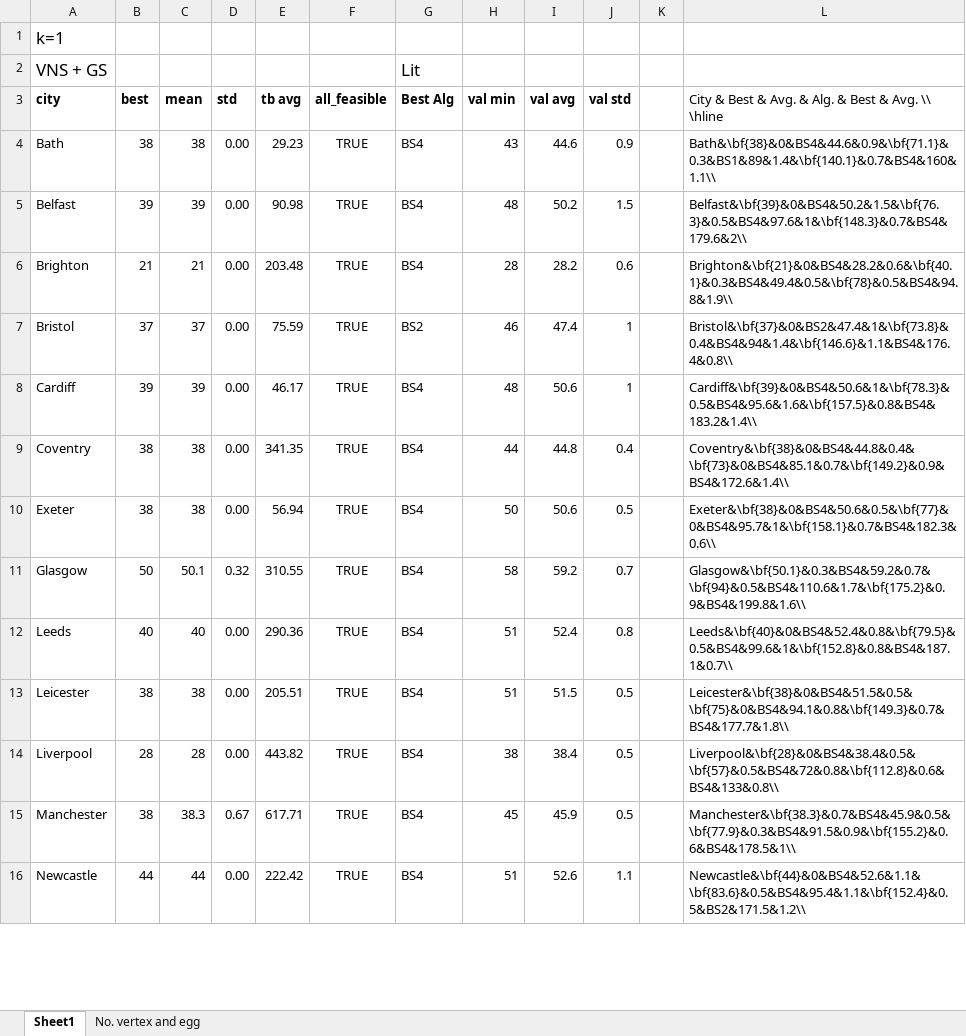
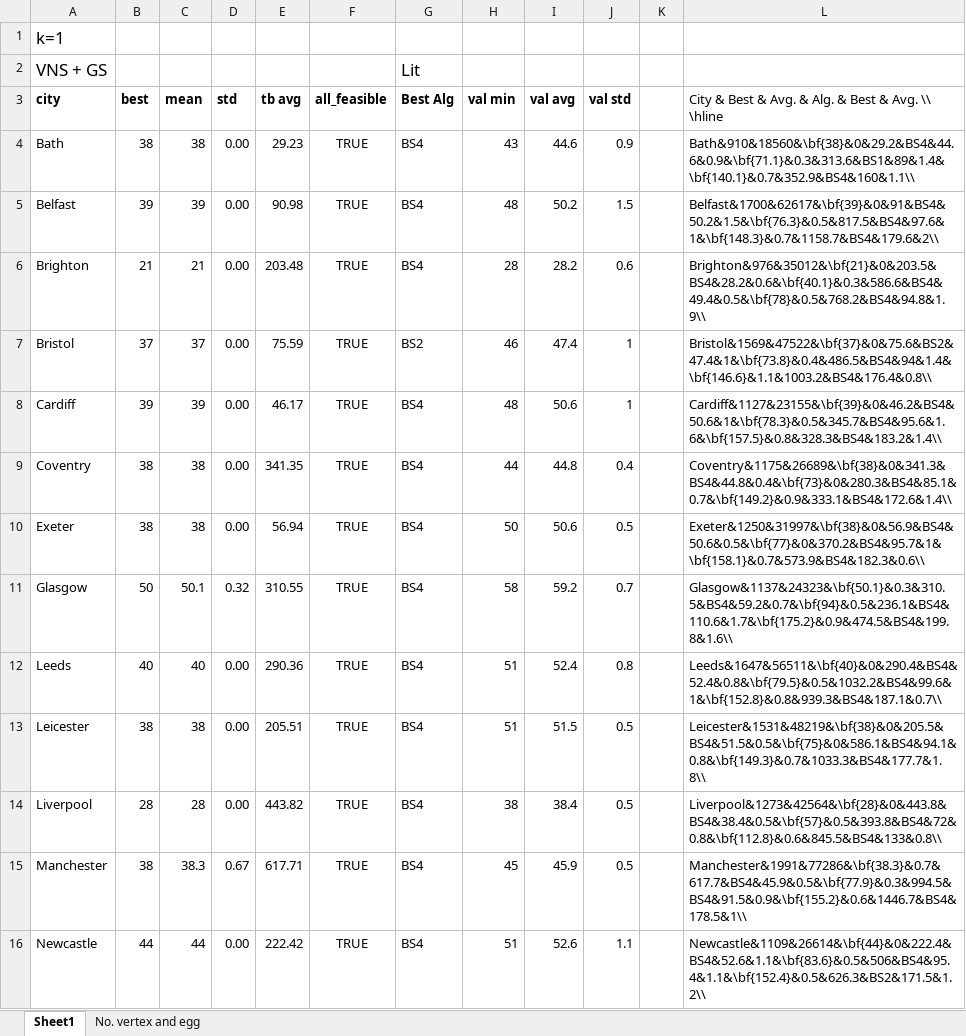
Before and after one commit to mikiMilan/k-domination, an Excel workbook: algorithms/results/comparison_new.xlsx, sheet Sheet1, drawn as a sheet; only a part is shown; values as stored, in another font and other column widths than the file's, no borders; the diff covers the shown part only; the diff names each change by its address in the sheet, - before the commit and + after, or states it on an @@ line.

```diff
--- a/algorithms/results/comparison_new.xlsx (sheet Sheet1)
+++ b/algorithms/results/comparison_new.xlsx (sheet Sheet1)
-L4: Bath&\bf{38}&0&BS4&44.6&0.9&\bf{71.1}&0.3&BS1&89&1.4&\bf{140.1}&0.7&BS4&160&1.1\\
+L4: Bath&910&18560&\bf{38}&0&29.2&BS4&44.6&0.9&\bf{71.1}&0.3&313.6&BS1&89&1.4&\bf{140.1}&0.7&352.9&BS4&160&1.1\\
-L5: Belfast&\bf{39}&0&BS4&50.2&1.5&\bf{76.3}&0.5&BS4&97.6&1&\bf{148.3}&0.7&BS4&179.6&2\\
+L5: Belfast&1700&62617&\bf{39}&0&91&BS4&50.2&1.5&\bf{76.3}&0.5&817.5&BS4&97.6&1&\bf{148.3}&0.7&1158.7&BS4&179.6&2\\
-L6: Brighton&\bf{21}&0&BS4&28.2&0.6&\bf{40.1}&0.3&BS4&49.4&0.5&\bf{78}&0.5&BS4&94.8&1.9\\
+L6: Brighton&976&35012&\bf{21}&0&203.5&BS4&28.2&0.6&\bf{40.1}&0.3&586.6&BS4&49.4&0.5&\bf{78}&0.5&768.2&BS4&94.8&1.9\\
-L7: Bristol&\bf{37}&0&BS2&47.4&1&\bf{73.8}&0.4&BS4&94&1.4&\bf{146.6}&1.1&BS4&176.4&0.8\\
+L7: Bristol&1569&47522&\bf{37}&0&75.6&BS2&47.4&1&\bf{73.8}&0.4&486.5&BS4&94&1.4&\bf{146.6}&1.1&1003.2&BS4&176.4&0.8\\
-L8: Cardiff&\bf{39}&0&BS4&50.6&1&\bf{78.3}&0.5&BS4&95.6&1.6&\bf{157.5}&0.8&BS4&183.2&1.4\\
+L8: Cardiff&1127&23155&\bf{39}&0&46.2&BS4&50.6&1&\bf{78.3}&0.5&345.7&BS4&95.6&1.6&\bf{157.5}&0.8&328.3&BS4&183.2&1.4\\
-L9: Coventry&\bf{38}&0&BS4&44.8&0.4&\bf{73}&0&BS4&85.1&0.7&\bf{149.2}&0.9&BS4&172.6&1.4\\
+L9: Coventry&1175&26689&\bf{38}&0&341.3&BS4&44.8&0.4&\bf{73}&0&280.3&BS4&85.1&0.7&\bf{149.2}&0.9&333.1&BS4&172.6&1.4\\
-L10: Exeter&\bf{38}&0&BS4&50.6&0.5&\bf{77}&0&BS4&95.7&1&\bf{158.1}&0.7&BS4&182.3&0.6\\
+L10: Exeter&1250&31997&\bf{38}&0&56.9&BS4&50.6&0.5&\bf{77}&0&370.2&BS4&95.7&1&\bf{158.1}&0.7&573.9&BS4&182.3&0.6\\
-L11: Glasgow&\bf{50.1}&0.3&BS4&59.2&0.7&\bf{94}&0.5&BS4&110.6&1.7&\bf{175.2}&0.9&BS4&199.8&1.6\\
+L11: Glasgow&1137&24323&\bf{50.1}&0.3&310.5&BS4&59.2&0.7&\bf{94}&0.5&236.1&BS4&110.6&1.7&\bf{175.2}&0.9&474.5&BS4&199.8&1.6\\
-L12: Leeds&\bf{40}&0&BS4&52.4&0.8&\bf{79.5}&0.5&BS4&99.6&1&\bf{152.8}&0.8&BS4&187.1&0.7\\
+L12: Leeds&1647&56511&\bf{40}&0&290.4&BS4&52.4&0.8&\bf{79.5}&0.5&1032.2&BS4&99.6&1&\bf{152.8}&0.8&939.3&BS4&187.1&0.7\\
-L13: Leicester&\bf{38}&0&BS4&51.5&0.5&\bf{75}&0&BS4&94.1&0.8&\bf{149.3}&0.7&BS4&177.7&1.8\\
+L13: Leicester&1531&48219&\bf{38}&0&205.5&BS4&51.5&0.5&\bf{75}&0&586.1&BS4&94.1&0.8&\bf{149.3}&0.7&1033.3&BS4&177.7&1.8\\
-L14: Liverpool&\bf{28}&0&BS4&38.4&0.5&\bf{57}&0.5&BS4&72&0.8&\bf{112.8}&0.6&BS4&133&0.8\\
+L14: Liverpool&1273&42564&\bf{28}&0&443.8&BS4&38.4&0.5&\bf{57}&0.5&393.8&BS4&72&0.8&\bf{112.8}&0.6&845.5&BS4&133&0.8\\
-L15: Manchester&\bf{38.3}&0.7&BS4&45.9&0.5&\bf{77.9}&0.3&BS4&91.5&0.9&\bf{155.2}&0.6&BS4&178.5&1\\
+L15: Manchester&1991&77286&\bf{38.3}&0.7&617.7&BS4&45.9&0.5&\bf{77.9}&0.3&994.5&BS4&91.5&0.9&\bf{155.2}&0.6&1446.7&BS4&178.5&1\\
-L16: Newcastle&\bf{44}&0&BS4&52.6&1.1&\bf{83.6}&0.5&BS4&95.4&1.1&\bf{152.4}&0.5&BS2&171.5&1.2\\
+L16: Newcastle&1109&26614&\bf{44}&0&222.4&BS4&52.6&1.1&\bf{83.6}&0.5&506&BS4&95.4&1.1&\bf{152.4}&0.5&626.3&BS2&171.5&1.2\\
```
Also changed, not shown: 12 edited cells elsewhere in this sheet, sheet No. vertex and egg.
